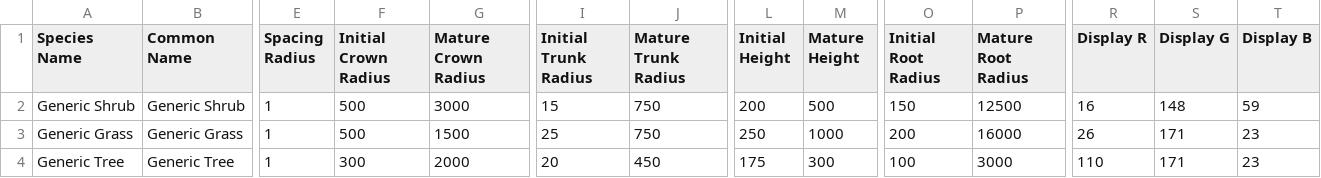
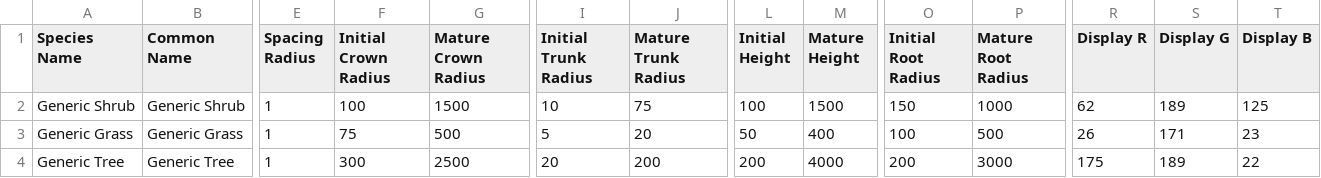
Before and after one commit to philipbelesky/groundhog, a CSV file: plugin/Resources/generic_plants.csv, drawn as a sheet; only a part is shown, gaps mark what is left out; the diff names each change by its address in the sheet, - before the commit and + after, or states it on an @@ line.

Commit message:
Update generic plants to non-ridiculous values

```diff
--- a/plugin/Resources/generic_plants.csv
+++ b/plugin/Resources/generic_plants.csv
-F2 (Initial Crown Radius): 500
+F2 (Initial Crown Radius): 100
-G2 (Mature Crown Radius): 3000
+G2 (Mature Crown Radius): 1500
-I2 (Initial Trunk Radius): 15
+I2 (Initial Trunk Radius): 10
-J2 (Mature Trunk Radius): 750
+J2 (Mature Trunk Radius): 75
-L2 (Initial Height): 200
+L2 (Initial Height): 100
-M2 (Mature Height): 500
+M2 (Mature Height): 1500
-P2 (Mature Root Radius): 12500
+P2 (Mature Root Radius): 1000
-R2 (Display R): 16
+R2 (Display R): 62
-S2 (Display G): 148
+S2 (Display G): 189
-T2 (Display B): 59
+T2 (Display B): 125
-F3 (Initial Crown Radius): 500
+F3 (Initial Crown Radius): 75
-G3 (Mature Crown Radius): 1500
+G3 (Mature Crown Radius): 500
-I3 (Initial Trunk Radius): 25
+I3 (Initial Trunk Radius): 5
-J3 (Mature Trunk Radius): 750
+J3 (Mature Trunk Radius): 20
-L3 (Initial Height): 250
+L3 (Initial Height): 50
-M3 (Mature Height): 1000
+M3 (Mature Height): 400
-O3 (Initial Root Radius): 200
+O3 (Initial Root Radius): 100
-P3 (Mature Root Radius): 16000
+P3 (Mature Root Radius): 500
-G4 (Mature Crown Radius): 2000
+G4 (Mature Crown Radius): 2500
-J4 (Mature Trunk Radius): 450
+J4 (Mature Trunk Radius): 200
-L4 (Initial Height): 175
+L4 (Initial Height): 200
-M4 (Mature Height): 300
+M4 (Mature Height): 4000
-O4 (Initial Root Radius): 100
+O4 (Initial Root Radius): 200
-R4 (Display R): 110
+R4 (Display R): 175
-S4 (Display G): 171
+S4 (Display G): 189
-T4 (Display B): 23
+T4 (Display B): 22
```
